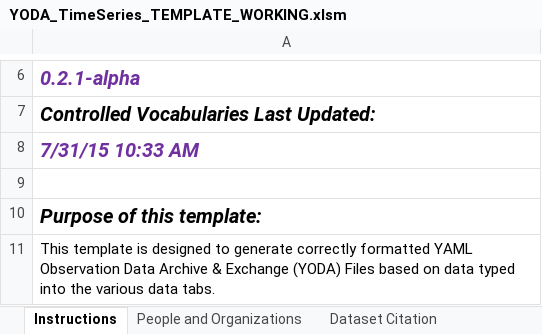
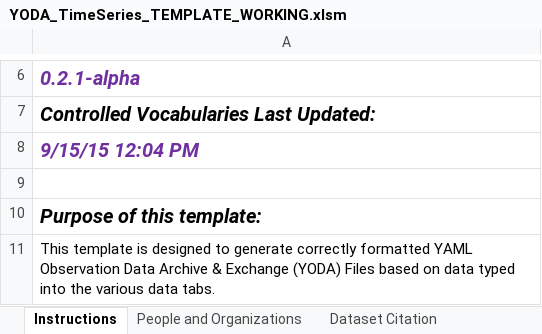
Before and after one commit to ODM2/YODA-File, an Excel workbook: ExcelTemplates/Prototypes/YODA_TimeSeries_TEMPLATE_WORKING.xlsm, sheet Instructions, drawn as a sheet; only a part is shown, gaps mark what is left out; values as stored, in another font and other column widths than the file's, no borders; charts and pictures not drawn; the diff names each change by its address in the sheet, - before the commit and + after, or states it on an @@ line.

```diff
--- a/ExcelTemplates/Prototypes/YODA_TimeSeries_TEMPLATE_WORKING.xlsm (sheet Instructions)
+++ b/ExcelTemplates/Prototypes/YODA_TimeSeries_TEMPLATE_WORKING.xlsm (sheet Instructions)
-A8: 7/31/15 10:33 AM
+A8: 9/15/15 12:04 PM
```
Also changed, not shown: sheet Sampling Features, sheet YODA Header Blocks, sheet YODA File, sheet Data Columns, charts or pictures.
